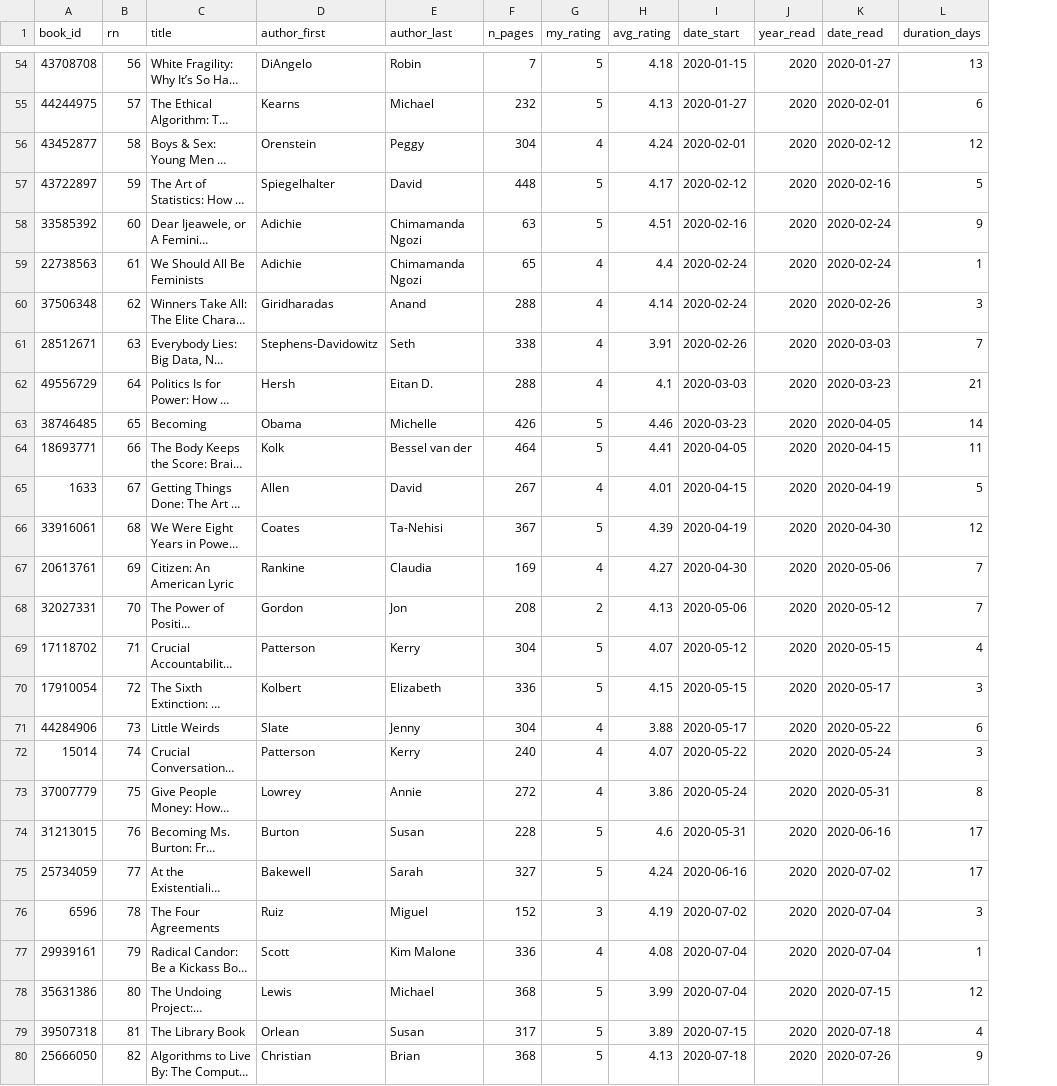
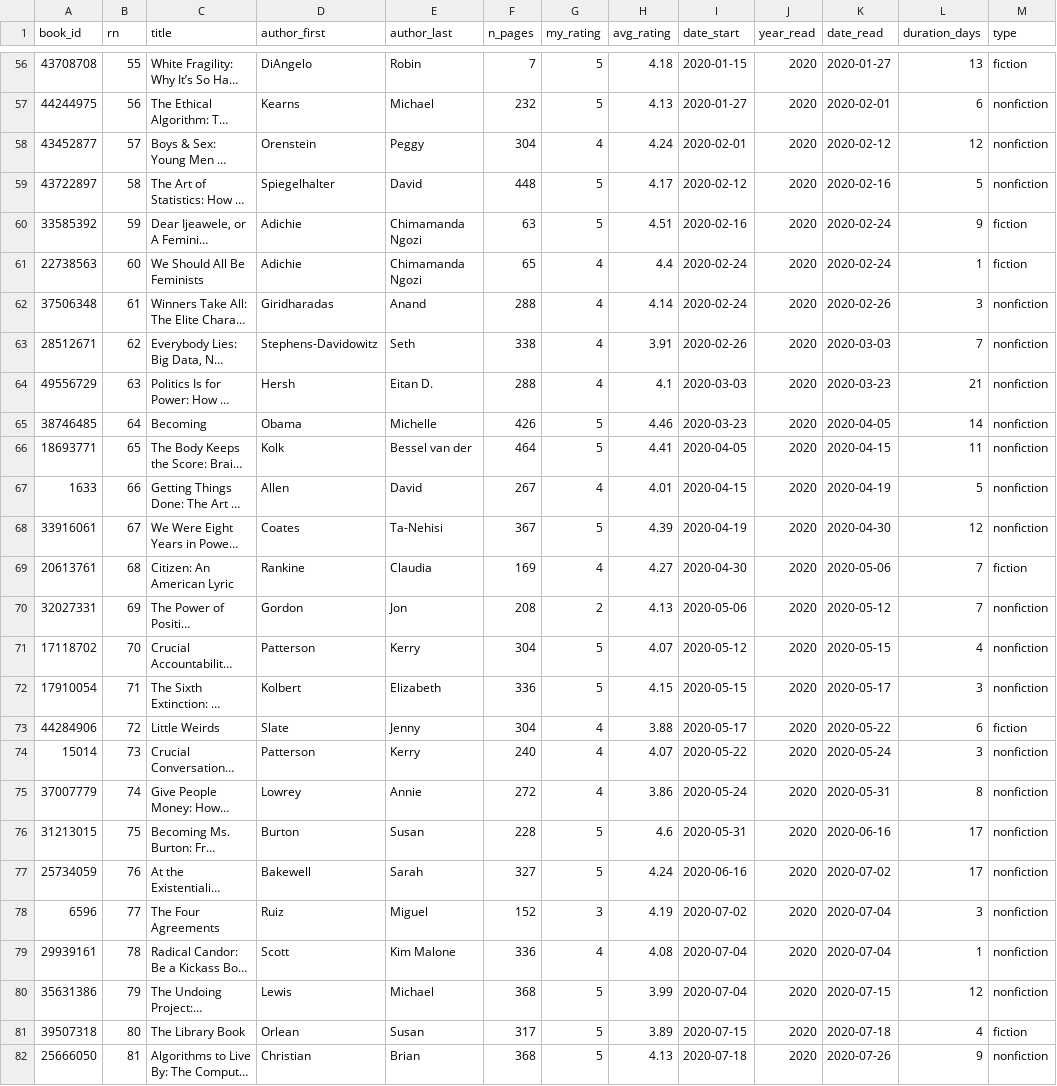
Before and after one commit to asteinhart/reading_habits, a CSV file: chart/data/gr_js_count.csv, drawn as a sheet; only a part is shown, gaps mark what is left out; long unchanged cells end in …; addresses are those after the commit; the diff covers the shown part only; the diff names each change by its address in the sheet, - before the commit and + after, or states it on an @@ line.

```diff
--- a/chart/data/gr_js_count.csv
+++ b/chart/data/gr_js_count.csv
+column M (type), rows 56-82: fiction | nonfiction | nonfiction | nonfiction | fiction | fiction | nonfiction | nonfiction | nonfiction | nonfiction | nonfiction | nonfiction | nonfiction | fiction | nonfiction | nonfiction | nonfiction | fiction | nonfiction | nonfiction | nonfiction | nonfiction | nonfiction | nonfiction | nonfiction | fiction | nonfiction
-B56 (rn): 56
+B56 (rn): 55
-B57 (rn): 57
+B57 (rn): 56
-B58 (rn): 58
+B58 (rn): 57
-B59 (rn): 59
+B59 (rn): 58
-B60 (rn): 60
+B60 (rn): 59
-B61 (rn): 61
+B61 (rn): 60
-B62 (rn): 62
+B62 (rn): 61
-B63 (rn): 63
+B63 (rn): 62
-B64 (rn): 64
+B64 (rn): 63
-B65 (rn): 65
+B65 (rn): 64
-B66 (rn): 66
+B66 (rn): 65
-B67 (rn): 67
+B67 (rn): 66
-B68 (rn): 68
+B68 (rn): 67
-B69 (rn): 69
+B69 (rn): 68
-B70 (rn): 70
+B70 (rn): 69
-B71 (rn): 71
+B71 (rn): 70
-B72 (rn): 72
+B72 (rn): 71
-B73 (rn): 73
+B73 (rn): 72
-B74 (rn): 74
+B74 (rn): 73
-B75 (rn): 75
+B75 (rn): 74
-B76 (rn): 76
+B76 (rn): 75
-B77 (rn): 77
+B77 (rn): 76
-B78 (rn): 78
+B78 (rn): 77
-B79 (rn): 79
+B79 (rn): 78
-B80 (rn): 80
+B80 (rn): 79
-B81 (rn): 81
+B81 (rn): 80
-B82 (rn): 82
+B82 (rn): 81
```
Also changed, not shown: 2 added rows and 136 edited cells elsewhere in this file, 7 other files.
